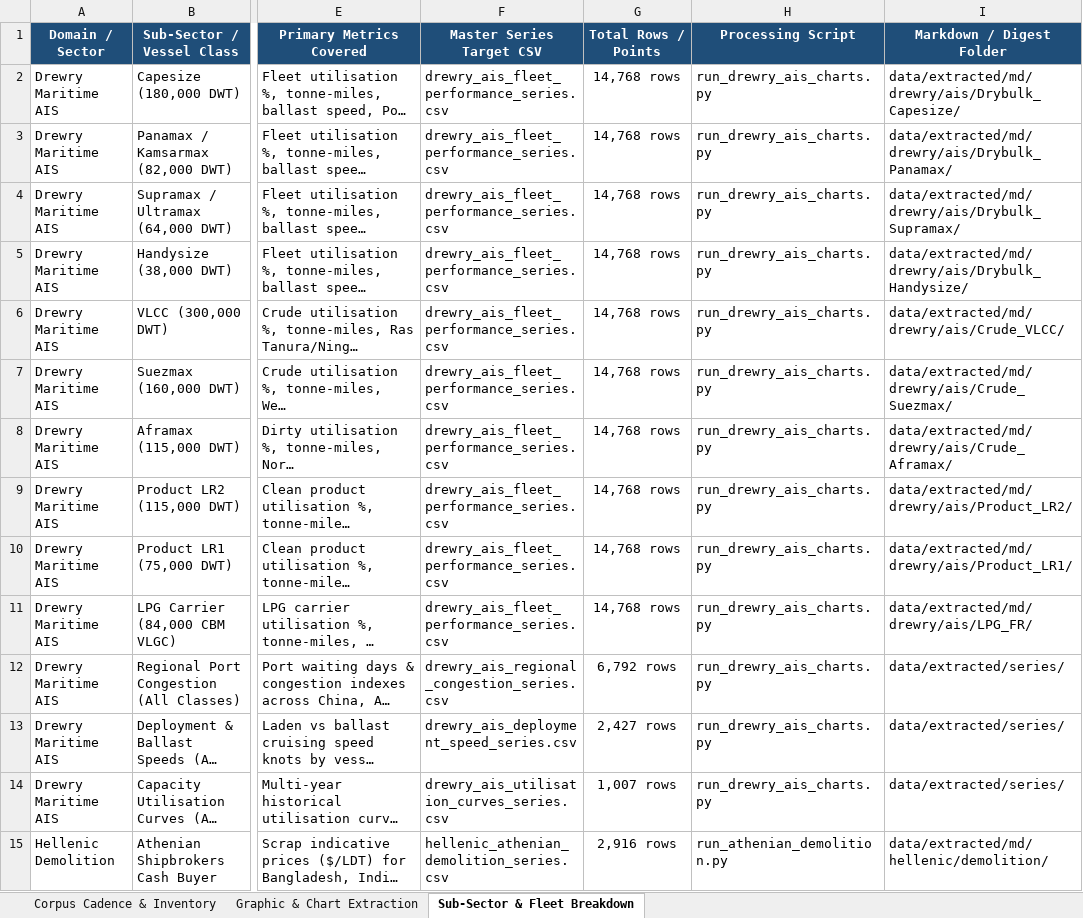
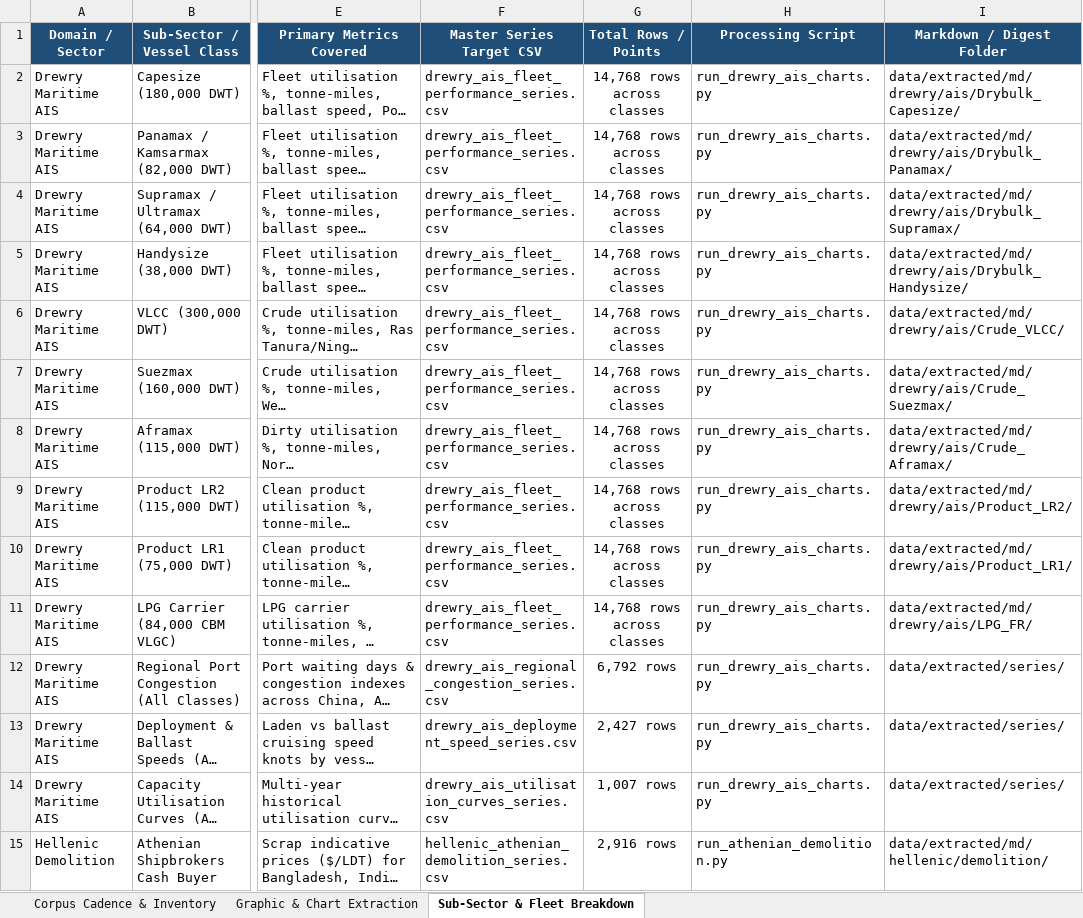
Before and after one commit to yieldchaser/Shipping, an Excel workbook: corpus/CORPUS_PUBLICATION_CADENCE_AND_AUDIT.xlsx, sheet Sub-Sector & Fleet Breakdown, drawn as a sheet; only a part is shown, gaps mark what is left out; long unchanged cells end in …; values as stored, in another font and other column widths than the file's, no borders; the diff covers the shown part only; the diff names each change by its address in the sheet, - before the commit and + after, or states it on an @@ line.

```diff
--- a/corpus/CORPUS_PUBLICATION_CADENCE_AND_AUDIT.xlsx (sheet Sub-Sector & Fleet Breakdown)
+++ b/corpus/CORPUS_PUBLICATION_CADENCE_AND_AUDIT.xlsx (sheet Sub-Sector & Fleet Breakdown)
-G2:G11 (Total Rows / Points): 14,768 rows
+G2:G11 (Total Rows / Points): 14,768 rows across classes
```
Also changed, not shown: 16 edited cells elsewhere in this sheet, sheet Corpus Cadence & Inventory, 44 other files.
